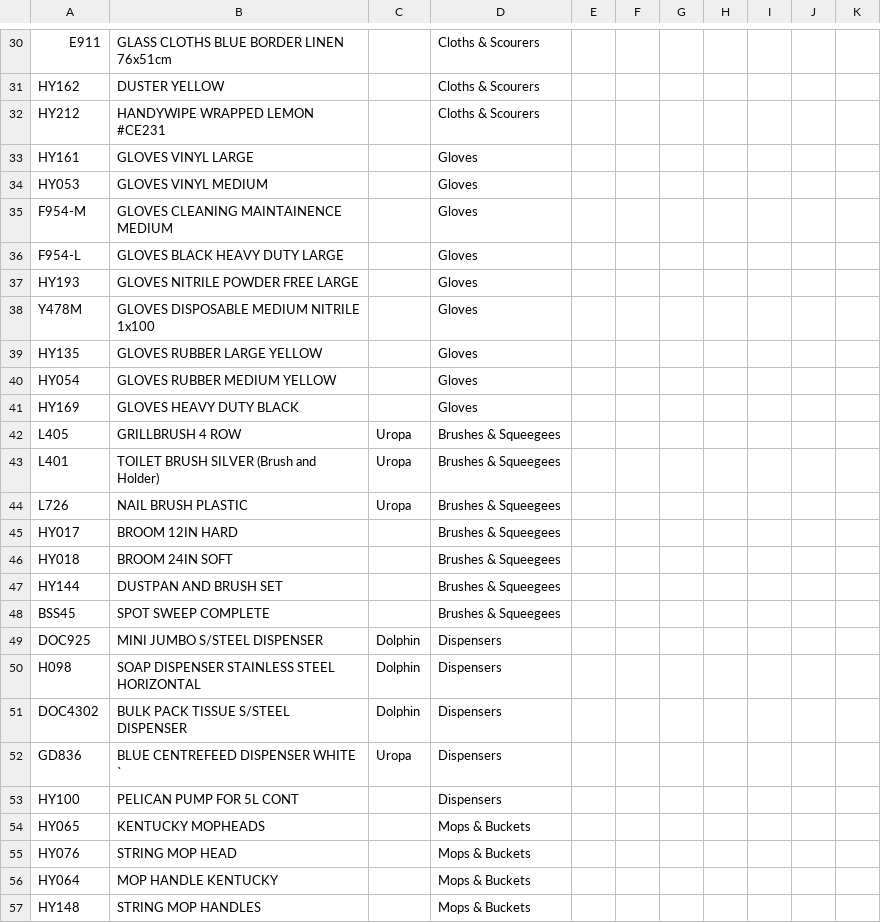
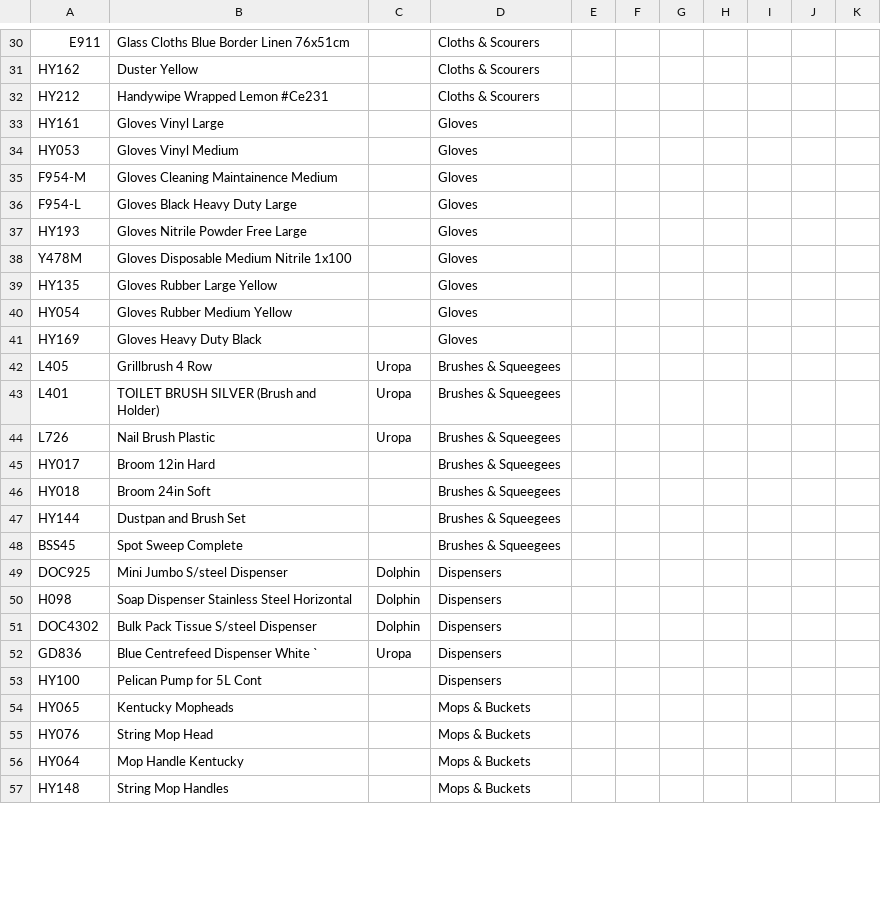
Before and after one commit to benhockham-gif/hco-splendid-supplier-data, a CSV file: house/house-full.csv, drawn as a sheet; only a part is shown, gaps mark what is left out; the diff covers the shown part only; the diff names each change by its address in the sheet, - before the commit and + after, or states it on an @@ line.

```diff
--- a/house/house-full.csv
+++ b/house/house-full.csv
-B30: GLASS CLOTHS BLUE BORDER LINEN 76x51cm
+B30: Glass Cloths Blue Border Linen 76x51cm
-B31: DUSTER YELLOW
+B31: Duster Yellow
-B32: HANDYWIPE WRAPPED LEMON #CE231
+B32: Handywipe Wrapped Lemon #Ce231
-B33: GLOVES VINYL LARGE
+B33: Gloves Vinyl Large
-B34: GLOVES VINYL MEDIUM
+B34: Gloves Vinyl Medium
-B35: GLOVES CLEANING MAINTAINENCE MEDIUM
+B35: Gloves Cleaning Maintainence Medium
-B36: GLOVES BLACK HEAVY DUTY LARGE
+B36: Gloves Black Heavy Duty Large
-B37: GLOVES NITRILE POWDER FREE LARGE
+B37: Gloves Nitrile Powder Free Large
-B38: GLOVES DISPOSABLE MEDIUM NITRILE 1x100
+B38: Gloves Disposable Medium Nitrile 1x100
-B39: GLOVES RUBBER LARGE YELLOW
+B39: Gloves Rubber Large Yellow
-B40: GLOVES RUBBER MEDIUM YELLOW
+B40: Gloves Rubber Medium Yellow
-B41: GLOVES HEAVY DUTY BLACK
+B41: Gloves Heavy Duty Black
-B42: GRILLBRUSH 4 ROW
+B42: Grillbrush 4 Row
-B44: NAIL BRUSH PLASTIC
+B44: Nail Brush Plastic
-B45: BROOM 12IN HARD
+B45: Broom 12in Hard
-B46: BROOM 24IN SOFT
+B46: Broom 24in Soft
-B47: DUSTPAN AND BRUSH SET
+B47: Dustpan and Brush Set
-B48: SPOT SWEEP COMPLETE
+B48: Spot Sweep Complete
-B49: MINI JUMBO S/STEEL DISPENSER
+B49: Mini Jumbo S/steel Dispenser
-B50: SOAP DISPENSER STAINLESS STEEL HORIZONTAL
+B50: Soap Dispenser Stainless Steel Horizontal
-B51: BULK PACK TISSUE S/STEEL DISPENSER
+B51: Bulk Pack Tissue S/steel Dispenser
-B52: BLUE CENTREFEED DISPENSER WHITE `
+B52: Blue Centrefeed Dispenser White `
-B53: PELICAN PUMP FOR 5L CONT
+B53: Pelican Pump for 5L Cont
-B54: KENTUCKY MOPHEADS
+B54: Kentucky Mopheads
-B55: STRING MOP HEAD
+B55: String Mop Head
-B56: MOP HANDLE KENTUCKY
+B56: Mop Handle Kentucky
-B57: STRING MOP HANDLES
+B57: String Mop Handles
```
Also changed, not shown: 62 edited cells elsewhere in this file, arc/arc-full.csv, bbp/bbp-full.csv, 2 other files.
